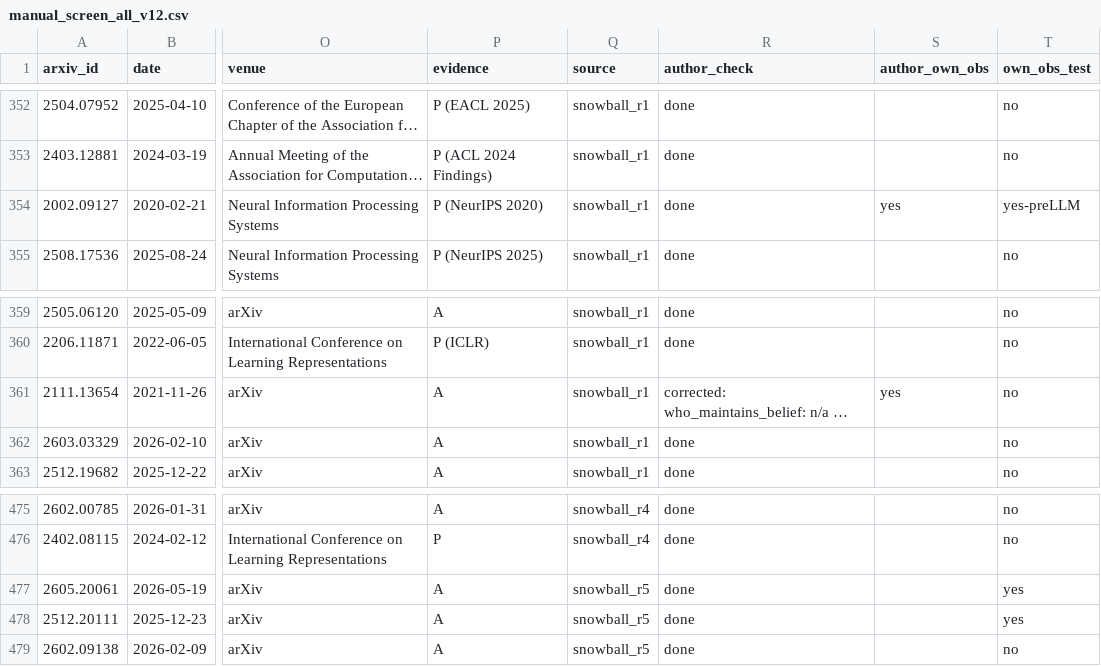
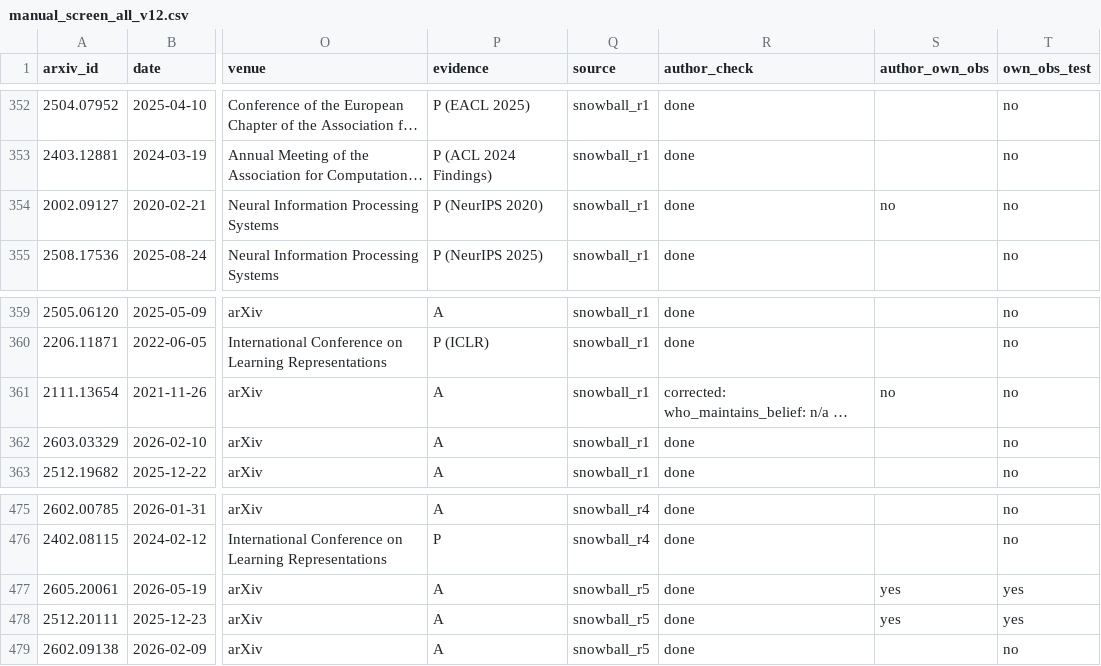
Before and after one commit to jiminHuang/belief-state-survey, a CSV file: lit_search/runs/20260916_v3/manual_screen_all_v12.csv, drawn as a sheet; only a part is shown, gaps mark what is left out; long unchanged cells end in …; the diff names each change by its address in the sheet, - before the commit and + after, or states it on an @@ line.

```diff
--- a/lit_search/runs/20260916_v3/manual_screen_all_v12.csv
+++ b/lit_search/runs/20260916_v3/manual_screen_all_v12.csv
-S354 (author_own_obs): yes
+S354 (author_own_obs): no
-T354 (own_obs_test): yes-preLLM
+T354 (own_obs_test): no
-S361 (author_own_obs): yes
+S361 (author_own_obs): no
-S477:S478 (author_own_obs): (empty)
+S477:S478 (author_own_obs): yes
```
Also changed, not shown: 11 other files.
